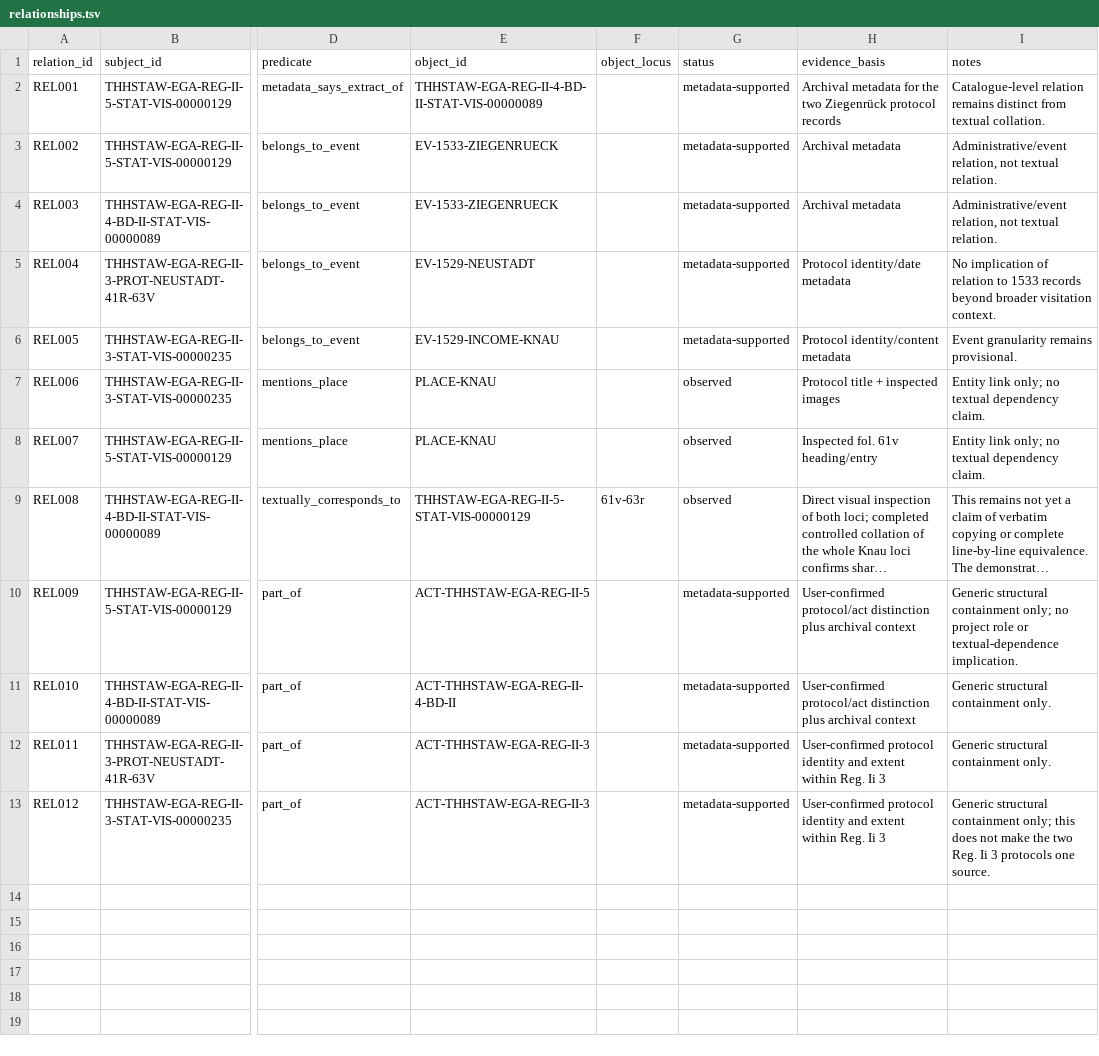
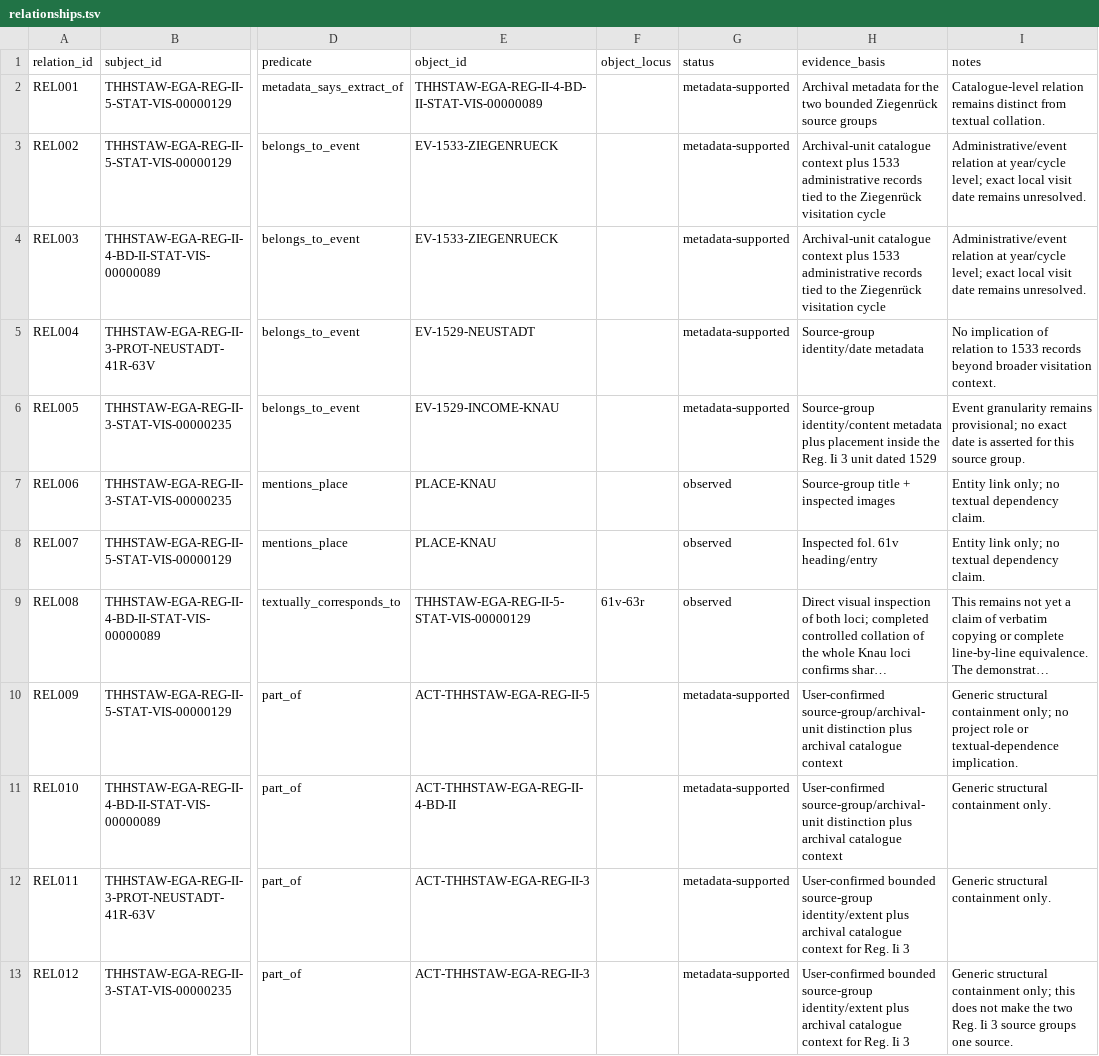
Before and after one commit to esany/paleo-type, a TSV file: corpus/relationships.tsv, drawn as a sheet; only a part is shown, gaps mark what is left out; long unchanged cells end in …; the diff names each change by its address in the sheet, - before the commit and + after, or states it on an @@ line.

```diff
--- a/corpus/relationships.tsv
+++ b/corpus/relationships.tsv
-H2 (evidence_basis): …the two Ziegenrück protocol records
+H2 (evidence_basis): …the two bounded Ziegenrück source groups
-H3:H4 (evidence_basis): Archival metadata
+H3:H4 (evidence_basis): Archival-unit catalogue context plus 1533 administrative records tied to the Ziegenrück visitation cycle
-I3:I4 (notes): Administrative/event relation, not textual relation.
+I3:I4 (notes): Administrative/event relation at year/cycle level; exact local visit date remains unresolved.
-H5 (evidence_basis): Protocol identity/date metadata
+H5 (evidence_basis): Source-group identity/date metadata
-H6 (evidence_basis): Protocol identity/content metadata
+H6 (evidence_basis): Source-group identity/content metadata plus placement inside the Reg. Ii 3 unit dated 1529
-I6 (notes): …granularity remains provisional.
+I6 (notes): …granularity remains provisional; no exact date is asserted for this source group.
-H7 (evidence_basis): Protocol title + inspected images
+H7 (evidence_basis): Source-group title + inspected images
-H10:H11 (evidence_basis): User-confirmed protocol/act distinction plus archival context
+H10:H11 (evidence_basis): User-confirmed source-group/archival-unit distinction plus archival catalogue context
-H12:H13 (evidence_basis): User-confirmed protocol identity and extent within Reg. Ii…
+H12:H13 (evidence_basis): User-confirmed bounded source-group identity/extent plus archival catalogue context for Reg. Ii…
-I13 (notes): …Ii 3 protocols one source.
+I13 (notes): …Ii 3 source groups one source.
```
Also changed, not shown: corpus/events.tsv, corpus/sources.tsv, 3 other files.
